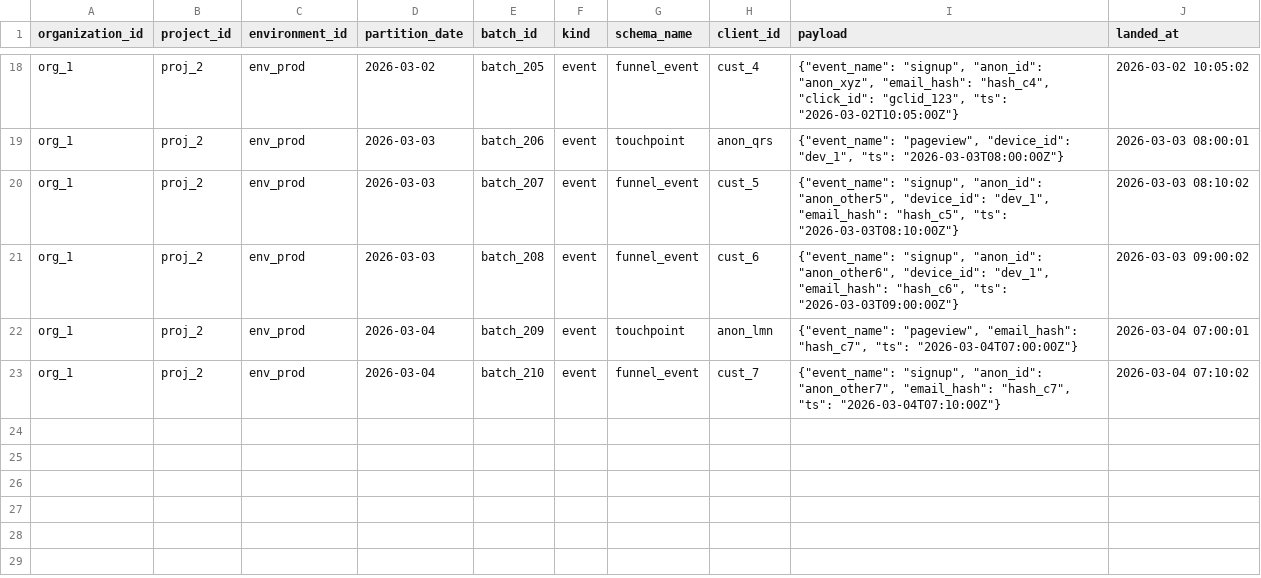
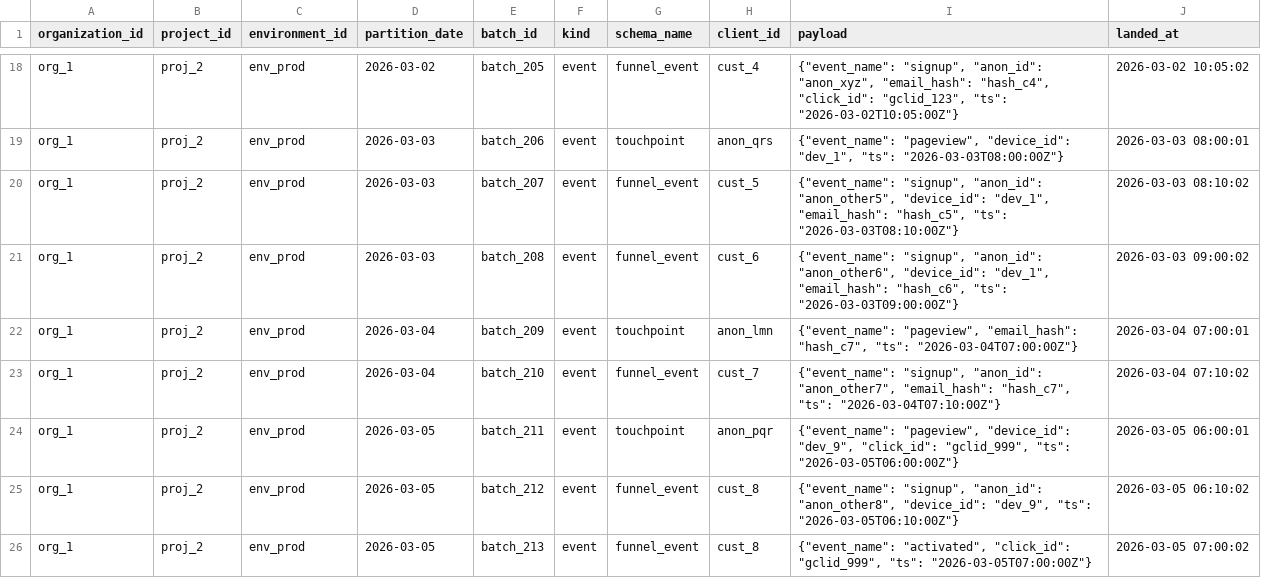
Before and after one commit to yarivluts/smart-marketing, a CSV file: packages/dbt-transform/dbt/seeds/raw_records.csv, drawn as a sheet; only a part is shown, gaps mark what is left out; the diff names each change by its address in the sheet, - before the commit and + after, or states it on an @@ line.

```diff
--- a/packages/dbt-transform/dbt/seeds/raw_records.csv
+++ b/packages/dbt-transform/dbt/seeds/raw_records.csv
+row 24: org_1 | proj_2 | env_prod | 2026-03-05 | batch_211 | event | touchpoint | anon_pqr | {"event_name": "pageview", "device_id": "dev_9", "click_id": "gclid_999", "ts": "2026-03-05T06:00:00Z"} | 2026-03-05 06:00:01
+row 25: org_1 | proj_2 | env_prod | 2026-03-05 | batch_212 | event | funnel_event | cust_8 | {"event_name": "signup", "anon_id": "anon_other8", "device_id": "dev_9", "ts": "2026-03-05T06:10:00Z"} | 2026-03-05 06:10:02
+row 26: org_1 | proj_2 | env_prod | 2026-03-05 | batch_213 | event | funnel_event | cust_8 | {"event_name": "activated", "click_id": "gclid_999", "ts": "2026-03-05T07:00:00Z"} | 2026-03-05 07:00:02
```
Also changed, not shown: 2 other files.
